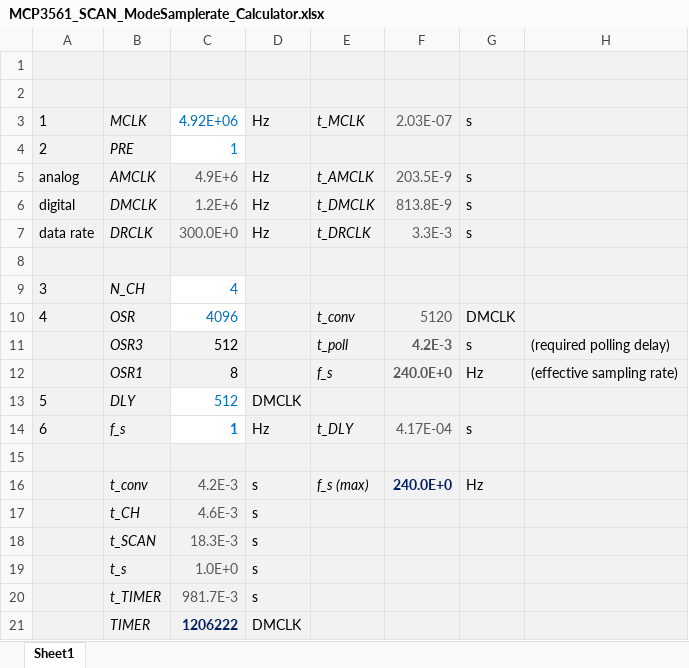
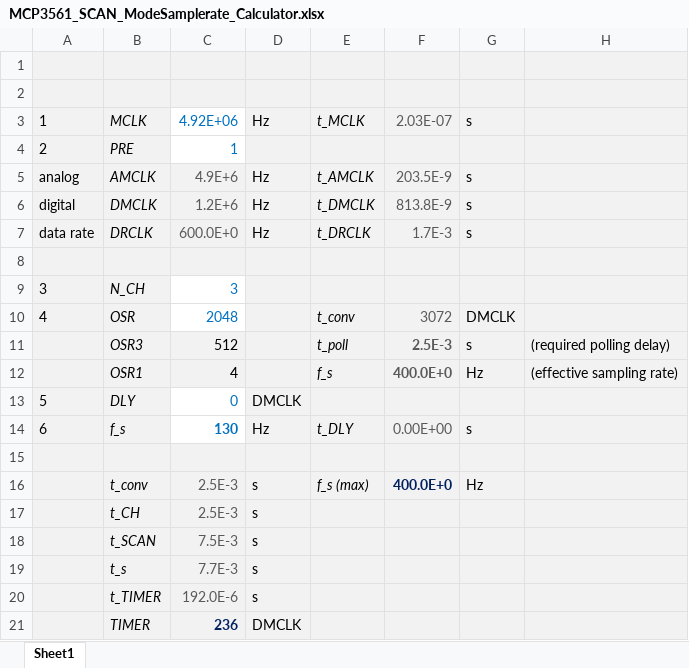
Before and after one commit to fhnw-ise-qcrypt/stm32-wiggly-pointy, an Excel workbook: MCP3561_SCAN_ModeSamplerate_Calculator.xlsx, sheet Sheet1, drawn as a sheet; values as stored, in another font and other column widths than the file's, no borders; charts and pictures and conditional formats not drawn; the diff names each change by its address in the sheet, - before the commit and + after, or states it on an @@ line.

```diff
--- a/MCP3561_SCAN_ModeSamplerate_Calculator.xlsx (sheet Sheet1)
+++ b/MCP3561_SCAN_ModeSamplerate_Calculator.xlsx (sheet Sheet1)
-C7: 300.0E+0
+C7: 600.0E+0
-F7: 3.3E-3
+F7: 1.7E-3
-C9: 4
+C9: 3
-C10: 4096
+C10: 2048
-F10: 5120
+F10: 3072
-F11: 4.2E-3
+F11: 2.5E-3
-C12: 8
+C12: 4
-F12: 240.0E+0
+F12: 400.0E+0
-C13: 512
+C13: 0
-C14: 1
+C14: 130
-F14: 4.17E-04
+F14: 0.00E+00
-C16: 4.2E-3
+C16: 2.5E-3
-F16: 240.0E+0
+F16: 400.0E+0
-C17: 4.6E-3
+C17: 2.5E-3
-C18: 18.3E-3
+C18: 7.5E-3
-C19: 1.0E+0
+C19: 7.7E-3
-C20: 981.7E-3
+C20: 192.0E-6
-C21: 1206222
+C21: 236
```
Also changed, not shown: 4 other files.
